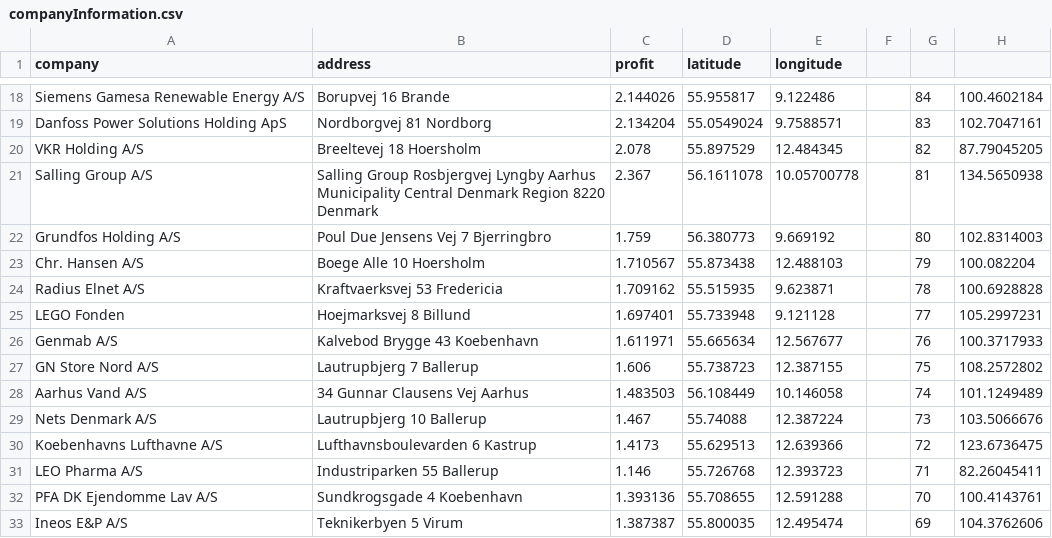
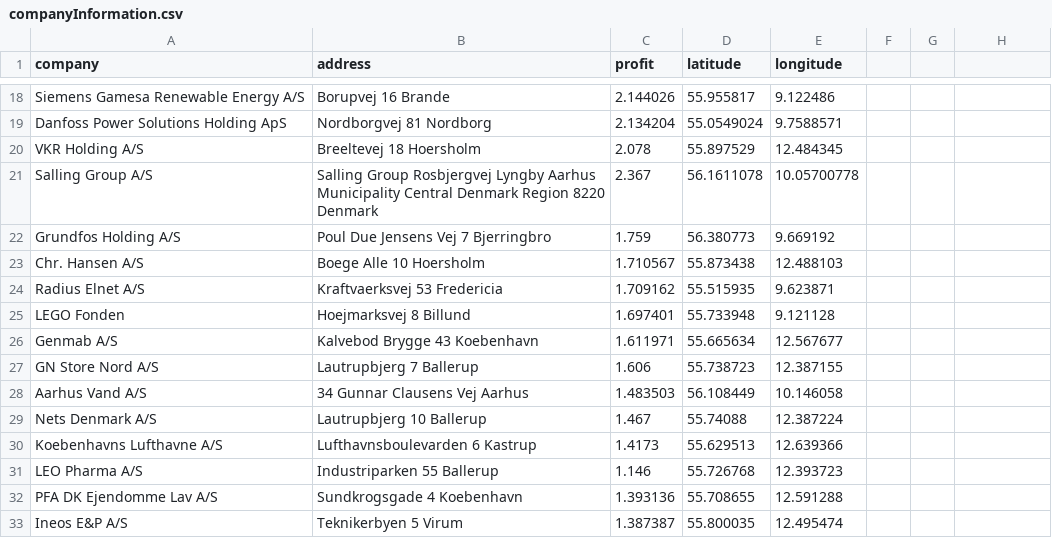
Before and after one commit to dobrevkalm/PCTSR, a CSV file: companies/companyInformation.csv, drawn as a sheet; only a part is shown, gaps mark what is left out; the diff covers the shown part only; the diff names each change by its address in the sheet, - before the commit and + after, or states it on an @@ line.

```diff
--- a/companies/companyInformation.csv
+++ b/companies/companyInformation.csv
-G18: 84
+G18: (empty)
-H18: 100.4602184
+H18: (empty)
-G19: 83
+G19: (empty)
-H19: 102.7047161
+H19: (empty)
-G20: 82
+G20: (empty)
-H20: 87.79045205
+H20: (empty)
-G21: 81
+G21: (empty)
-H21: 134.5650938
+H21: (empty)
-G22: 80
+G22: (empty)
-H22: 102.8314003
+H22: (empty)
-G23: 79
+G23: (empty)
-H23: 100.082204
+H23: (empty)
-G24: 78
+G24: (empty)
-H24: 100.6928828
+H24: (empty)
-G25: 77
+G25: (empty)
-H25: 105.2997231
+H25: (empty)
-G26: 76
+G26: (empty)
-H26: 100.3717933
+H26: (empty)
-G27: 75
+G27: (empty)
-H27: 108.2572802
+H27: (empty)
-G28: 74
+G28: (empty)
-H28: 101.1249489
+H28: (empty)
-G29: 73
+G29: (empty)
-H29: 103.5066676
+H29: (empty)
-G30: 72
+G30: (empty)
-H30: 123.6736475
+H30: (empty)
-G31: 71
+G31: (empty)
-H31: 82.26045411
+H31: (empty)
-G32: 70
+G32: (empty)
-H32: 100.4143761
+H32: (empty)
-G33: 69
+G33: (empty)
-H33: 104.3762606
+H33: (empty)
```
Also changed, not shown: 150 edited cells elsewhere in this file.
